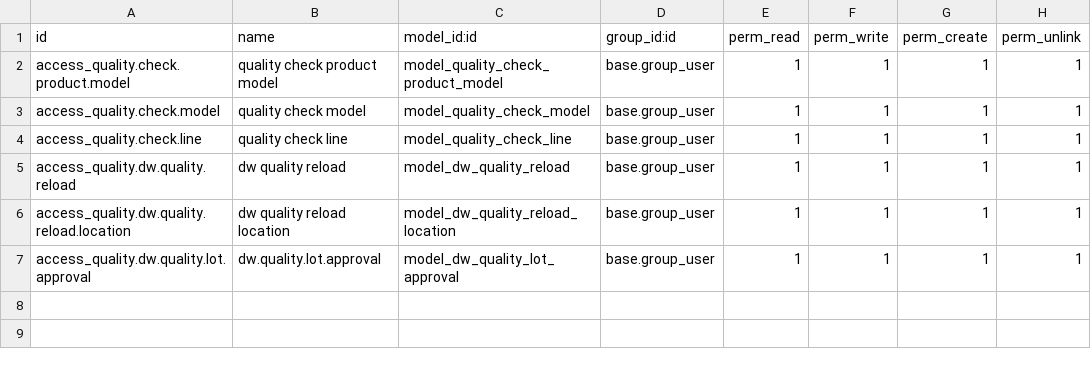
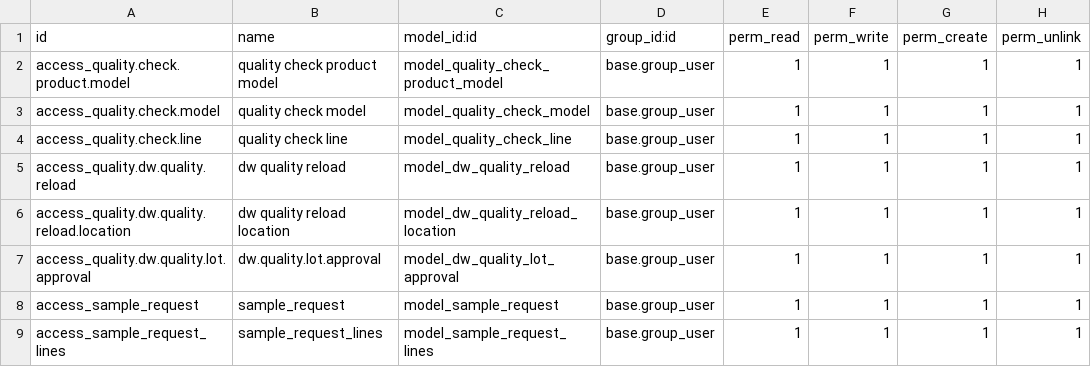
Before and after one commit to tesnymesed/PHARMA, a CSV file: dw_quality_control/security/ir.model.access.csv, drawn as a sheet; the diff names each change by its address in the sheet, - before the commit and + after, or states it on an @@ line.

Commit message:
[ADD]dw_quality_control: ajout new model sample_request

```diff
--- a/dw_quality_control/security/ir.model.access.csv
+++ b/dw_quality_control/security/ir.model.access.csv
+row 8: access_sample_request | sample_request | model_sample_request | base.group_user | 1 | 1 | 1 | 1
+row 9: access_sample_request_lines | sample_request_lines | model_sample_request_lines | base.group_user | 1 | 1 | 1 | 1
```
Also changed, not shown: 6 other files.
